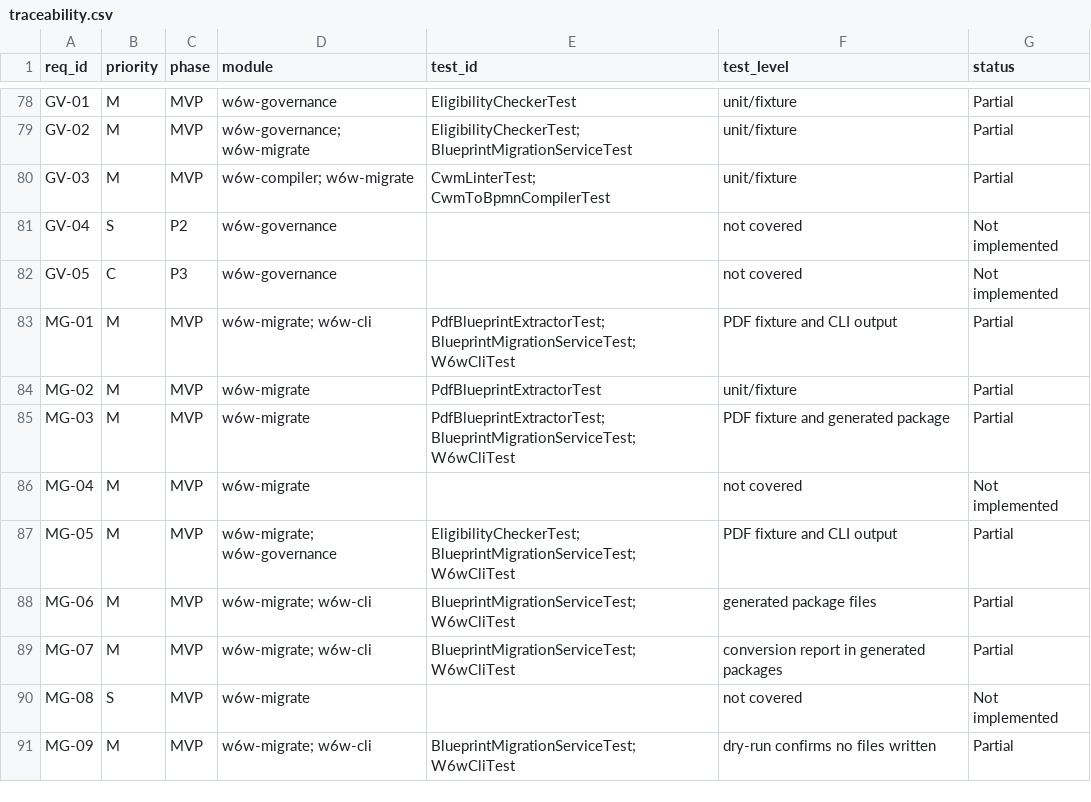
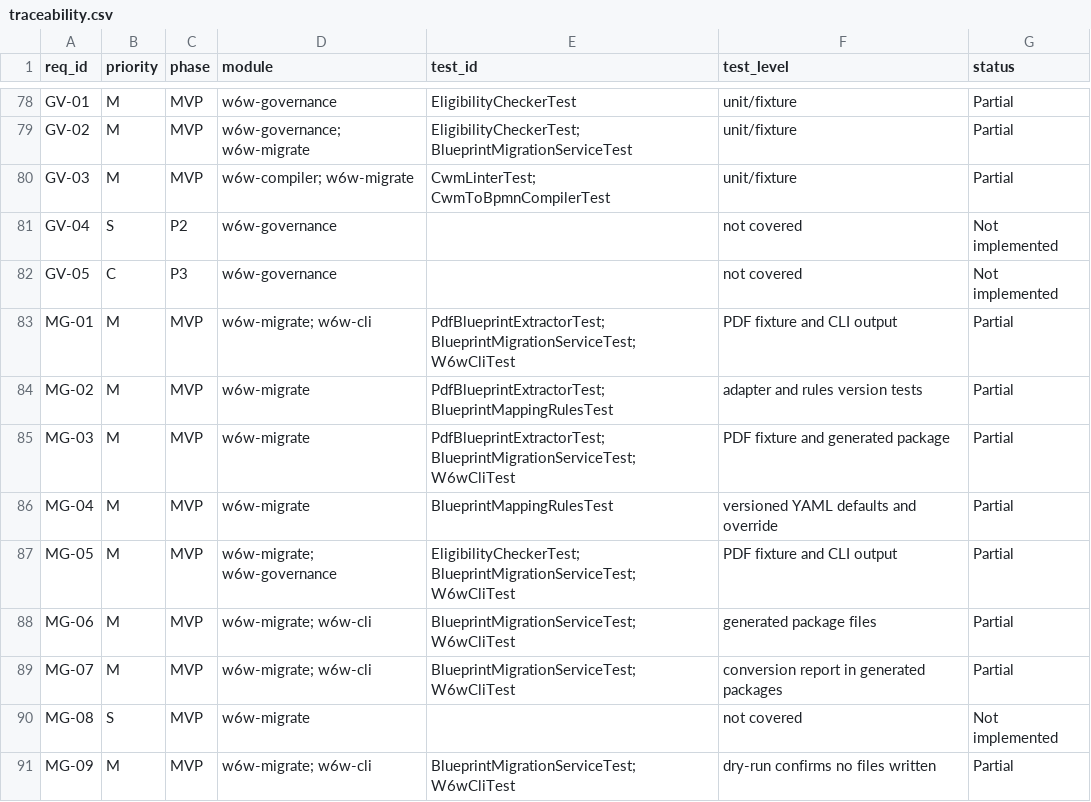
Before and after one commit to MINEGHOST007/inspiredByn8n, a CSV file: artifacts/design/srs/traceability.csv, drawn as a sheet; only a part is shown, gaps mark what is left out.

Commit message:
Add versioned Blueprint mapping rules

```diff
--- a/artifacts/design/srs/traceability.csv
+++ b/artifacts/design/srs/traceability.csv
@@ -83,5 +83,5 @@ GV-05,C,P3,w6w-governance,,not covered,Not implemented
 MG-01,M,MVP,w6w-migrate; w6w-cli,PdfBlueprintExtractorTest; BlueprintMigrationServiceTest; W6wCliTest,PDF fixture and CLI output,Partial
-MG-02,M,MVP,w6w-migrate,PdfBlueprintExtractorTest,unit/fixture,Partial
+MG-02,M,MVP,w6w-migrate,PdfBlueprintExtractorTest; BlueprintMappingRulesTest,adapter and rules version tests,Partial
 MG-03,M,MVP,w6w-migrate,PdfBlueprintExtractorTest; BlueprintMigrationServiceTest; W6wCliTest,PDF fixture and generated package,Partial
-MG-04,M,MVP,w6w-migrate,,not covered,Not implemented
+MG-04,M,MVP,w6w-migrate,BlueprintMappingRulesTest,versioned YAML defaults and override,Partial
 MG-05,M,MVP,w6w-migrate; w6w-governance,EligibilityCheckerTest; BlueprintMigrationServiceTest; W6wCliTest,PDF fixture and CLI output,Partial
```
Also changed, not shown: 9 other files.
